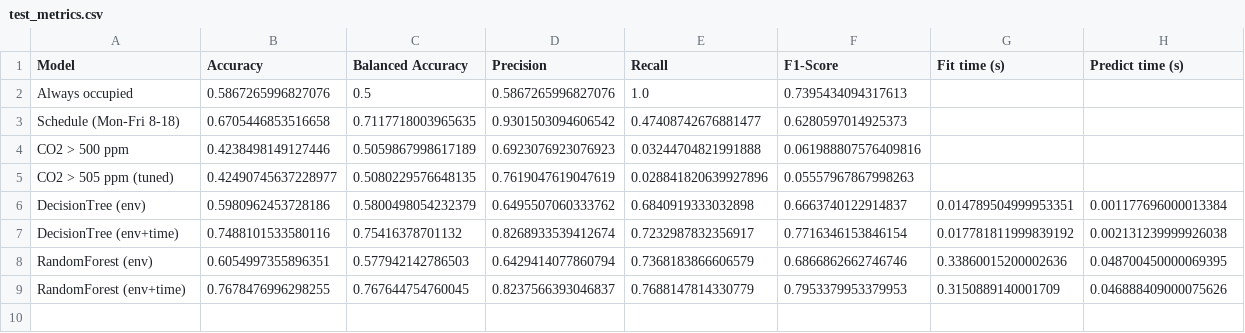
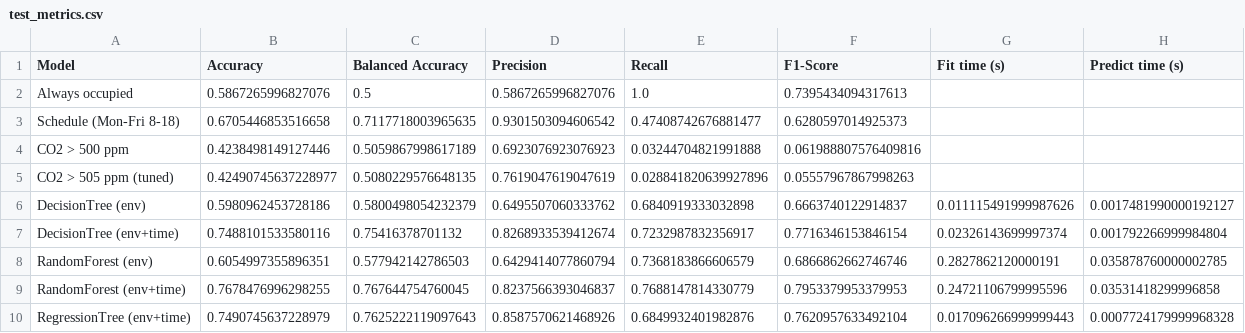
Before and after one commit to jhee0138/MMA3001-Project, a CSV file: results/sensor_326/test_metrics.csv, drawn as a sheet.

```diff
--- a/results/sensor_326/test_metrics.csv
+++ b/results/sensor_326/test_metrics.csv
@@ -5,5 +5,6 @@ CO2 > 500 ppm,0.4238498149127446,0.5059867998617189,0.6923076923076923,0.0324470
 CO2 > 505 ppm (tuned),0.42490745637228977,0.5080229576648135,0.7619047619047619,0.028841820639927896,0.05557967867998263,,
-DecisionTree (env),0.5980962453728186,0.5800498054232379,0.6495507060333762,0.6840919333032898,0.6663740122914837,0.014789504999953351,0.001177696000013384
-DecisionTree (env+time),0.7488101533580116,0.75416378701132,0.8268933539412674,0.7232987832356917,0.7716346153846154,0.017781811999839192,0.002131239999926038
-RandomForest (env),0.6054997355896351,0.577942142786503,0.6429414077860794,0.7368183866606579,0.6866862662746746,0.33860015200002636,0.048700450000069395
-RandomForest (env+time),0.7678476996298255,0.767644754760045,0.8237566393046837,0.7688147814330779,0.7953379953379953,0.3150889140001709,0.046888409000075626
+DecisionTree (env),0.5980962453728186,0.5800498054232379,0.6495507060333762,0.6840919333032898,0.6663740122914837,0.011115491999987626,0.0017481990000192127
+DecisionTree (env+time),0.7488101533580116,0.75416378701132,0.8268933539412674,0.7232987832356917,0.7716346153846154,0.02326143699997374,0.001792266999984804
+RandomForest (env),0.6054997355896351,0.577942142786503,0.6429414077860794,0.7368183866606579,0.6866862662746746,0.2827862120000191,0.035878760000002785
+RandomForest (env+time),0.7678476996298255,0.767644754760045,0.8237566393046837,0.7688147814330779,0.7953379953379953,0.24721106799995596,0.03531418299996858
+RegressionTree (env+time),0.7490745637228979,0.7625222119097643,0.8587570621468926,0.6849932401982876,0.7620957633492104,0.017096266999999443,0.0007724179999968328
```
Also changed, not shown: results/sensor_326/depth_sweep.csv, results/sensor_326/threshold_sensitivity.csv, 17 other files.
